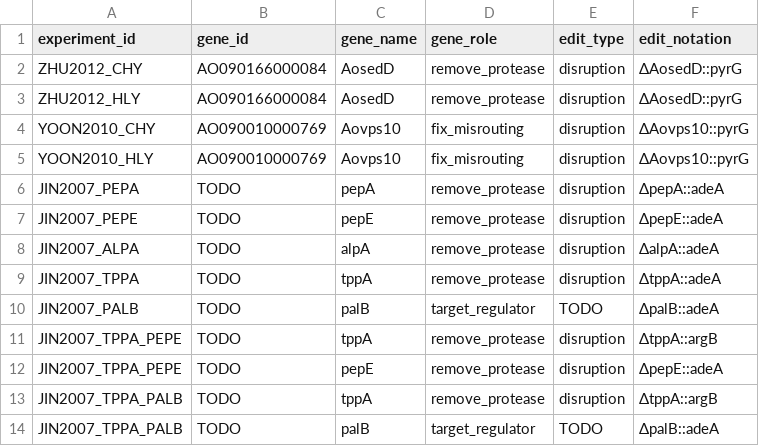
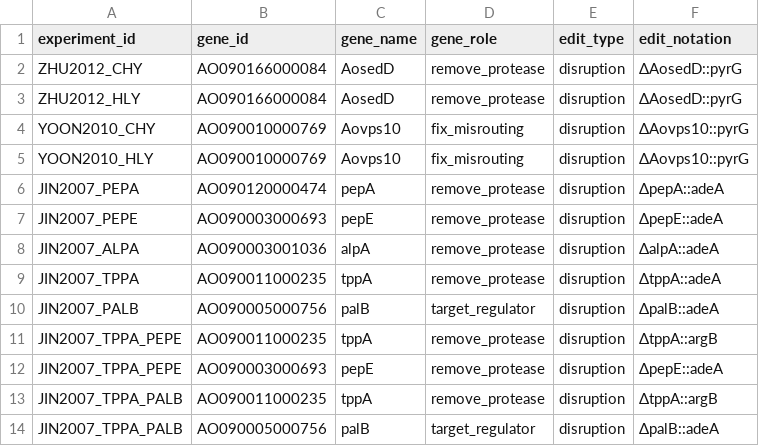
Before and after one commit to thedstrat/aoryzae-secretion-benchmark, a CSV file: data/experiment_genes.csv, drawn as a sheet.

```diff
--- a/data/experiment_genes.csv
+++ b/data/experiment_genes.csv
@@ -5,10 +5,10 @@ YOON2010_CHY,AO090010000769,Aovps10,fix_misrouting,disruption,ΔAovps10::pyrG
 YOON2010_HLY,AO090010000769,Aovps10,fix_misrouting,disruption,ΔAovps10::pyrG
-JIN2007_PEPA,TODO,pepA,remove_protease,disruption,ΔpepA::adeA
-JIN2007_PEPE,TODO,pepE,remove_protease,disruption,ΔpepE::adeA
-JIN2007_ALPA,TODO,alpA,remove_protease,disruption,ΔalpA::adeA
-JIN2007_TPPA,TODO,tppA,remove_protease,disruption,ΔtppA::adeA
-JIN2007_PALB,TODO,palB,target_regulator,TODO,ΔpalB::adeA
-JIN2007_TPPA_PEPE,TODO,tppA,remove_protease,disruption,ΔtppA::argB
-JIN2007_TPPA_PEPE,TODO,pepE,remove_protease,disruption,ΔpepE::adeA
-JIN2007_TPPA_PALB,TODO,tppA,remove_protease,disruption,ΔtppA::argB
-JIN2007_TPPA_PALB,TODO,palB,target_regulator,TODO,ΔpalB::adeA
+JIN2007_PEPA,AO090120000474,pepA,remove_protease,disruption,ΔpepA::adeA
+JIN2007_PEPE,AO090003000693,pepE,remove_protease,disruption,ΔpepE::adeA
+JIN2007_ALPA,AO090003001036,alpA,remove_protease,disruption,ΔalpA::adeA
+JIN2007_TPPA,AO090011000235,tppA,remove_protease,disruption,ΔtppA::adeA
+JIN2007_PALB,AO090005000756,palB,target_regulator,disruption,ΔpalB::adeA
+JIN2007_TPPA_PEPE,AO090011000235,tppA,remove_protease,disruption,ΔtppA::argB
+JIN2007_TPPA_PEPE,AO090003000693,pepE,remove_protease,disruption,ΔpepE::adeA
+JIN2007_TPPA_PALB,AO090011000235,tppA,remove_protease,disruption,ΔtppA::argB
+JIN2007_TPPA_PALB,AO090005000756,palB,target_regulator,disruption,ΔpalB::adeA
```
